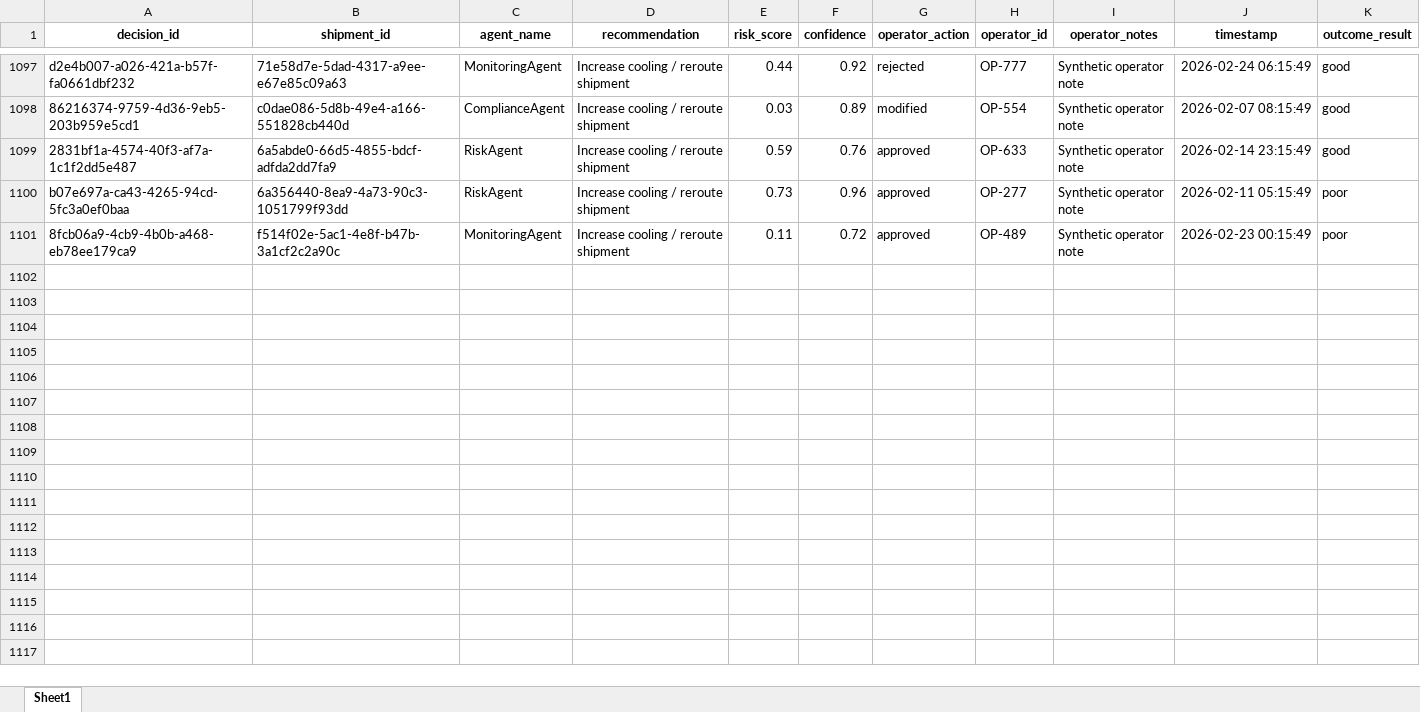
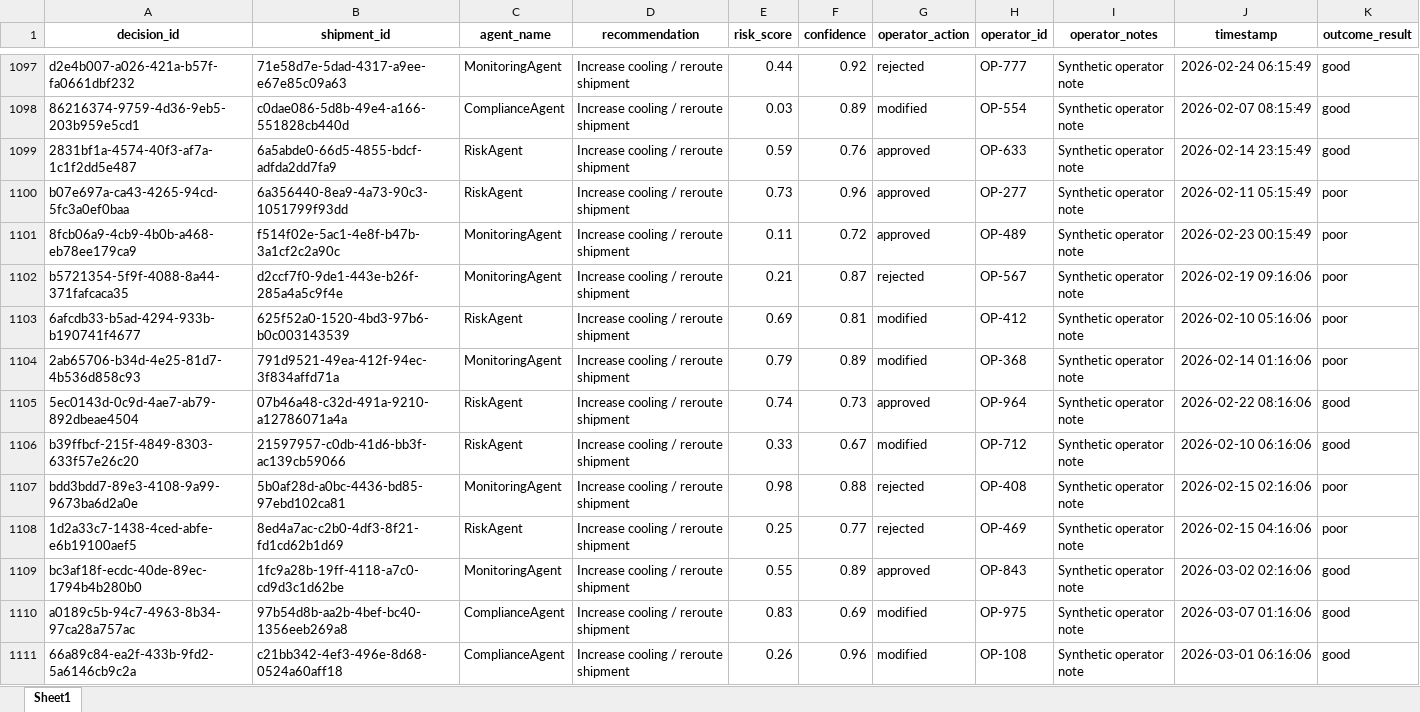
Before and after one commit to KavyaKunchaparthi/cold-chain-data-generator, an Excel workbook: decision_log.xlsx, sheet Sheet1, drawn as a sheet; only a part is shown, gaps mark what is left out; values as stored, in another font and other column widths than the file's, no borders; the diff covers the shown part only; the diff names each change by its address in the sheet, - before the commit and + after, or states it on an @@ line.

```diff
--- a/decision_log.xlsx (sheet Sheet1)
+++ b/decision_log.xlsx (sheet Sheet1)
+row 1102: b5721354-5f9f-4088-8a44-371fafcaca35 | d2ccf7f0-9de1-443e-b26f-285a4a5c9f4e | MonitoringAgent | Increase cooling / reroute shipment | 0.21 | 0.87 | rejected | OP-567 | Synthetic operator note | 2026-02-19 09:16:06 | poor
+row 1103: 6afcdb33-b5ad-4294-933b-b190741f4677 | 625f52a0-1520-4bd3-97b6-b0c003143539 | RiskAgent | Increase cooling / reroute shipment | 0.69 | 0.81 | modified | OP-412 | Synthetic operator note | 2026-02-10 05:16:06 | poor
+row 1104: 2ab65706-b34d-4e25-81d7-4b536d858c93 | 791d9521-49ea-412f-94ec-3f834affd71a | MonitoringAgent | Increase cooling / reroute shipment | 0.79 | 0.89 | modified | OP-368 | Synthetic operator note | 2026-02-14 01:16:06 | poor
+row 1105: 5ec0143d-0c9d-4ae7-ab79-892dbeae4504 | 07b46a48-c32d-491a-9210-a12786071a4a | RiskAgent | Increase cooling / reroute shipment | 0.74 | 0.73 | approved | OP-964 | Synthetic operator note | 2026-02-22 08:16:06 | good
+row 1106: b39ffbcf-215f-4849-8303-633f57e26c20 | 21597957-c0db-41d6-bb3f-ac139cb59066 | RiskAgent | Increase cooling / reroute shipment | 0.33 | 0.67 | modified | OP-712 | Synthetic operator note | 2026-02-10 06:16:06 | good
+row 1107: bdd3bdd7-89e3-4108-9a99-9673ba6d2a0e | 5b0af28d-a0bc-4436-bd85-97ebd102ca81 | MonitoringAgent | Increase cooling / reroute shipment | 0.98 | 0.88 | rejected | OP-408 | Synthetic operator note | 2026-02-15 02:16:06 | poor
+row 1108: 1d2a33c7-1438-4ced-abfe-e6b19100aef5 | 8ed4a7ac-c2b0-4df3-8f21-fd1cd62b1d69 | RiskAgent | Increase cooling / reroute shipment | 0.25 | 0.77 | rejected | OP-469 | Synthetic operator note | 2026-02-15 04:16:06 | poor
+row 1109: bc3af18f-ecdc-40de-89ec-1794b4b280b0 | 1fc9a28b-19ff-4118-a7c0-cd9d3c1d62be | MonitoringAgent | Increase cooling / reroute shipment | 0.55 | 0.89 | approved | OP-843 | Synthetic operator note | 2026-03-02 02:16:06 | good
+row 1110: a0189c5b-94c7-4963-8b34-97ca28a757ac | 97b54d8b-aa2b-4bef-bc40-1356eeb269a8 | ComplianceAgent | Increase cooling / reroute shipment | 0.83 | 0.69 | modified | OP-975 | Synthetic operator note | 2026-03-07 01:16:06 | good
+row 1111: 66a89c84-ea2f-433b-9fd2-5a6146cb9c2a | c21bb342-4ef3-496e-8d68-0524a60aff18 | ComplianceAgent | Increase cooling / reroute shipment | 0.26 | 0.96 | modified | OP-108 | Synthetic operator note | 2026-03-01 06:16:06 | good
```
Also changed, not shown: 40 added rows elsewhere in this sheet, events.xlsx, products_master.xlsx, 3 other files.
